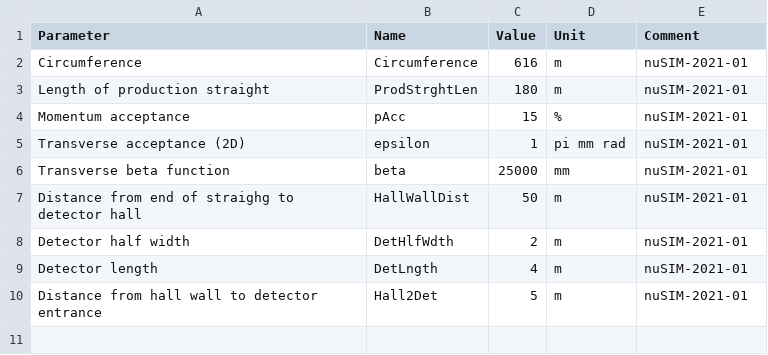
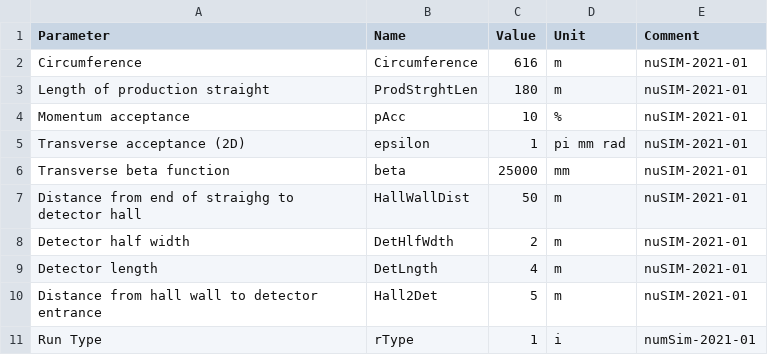
Before and after one commit to hkbillychu/nuSTORM, a CSV file: 11-Parameters/nuSTORM-PrdStrght-Params-v1.0.csv, drawn as a sheet.

```diff
--- a/11-Parameters/nuSTORM-PrdStrght-Params-v1.0.csv
+++ b/11-Parameters/nuSTORM-PrdStrght-Params-v1.0.csv
@@ -3,3 +3,3 @@ Circumference,Circumference,616,m,nuSIM-2021-01
 Length of production straight,ProdStrghtLen,180,m,nuSIM-2021-01
-Momentum acceptance,pAcc,15,%,nuSIM-2021-01
+Momentum acceptance,pAcc,10,%,nuSIM-2021-01
 Transverse acceptance (2D),epsilon,1,pi mm rad,nuSIM-2021-01
@@ -10 +10,2 @@ Detector length,DetLngth,4,m,nuSIM-2021-01
 Distance from hall wall to detector entrance,Hall2Det,5,m,nuSIM-2021-01
+Run Type, rType, 1, i, numSim-2021-01
```
Also changed, not shown: 4 other files.
